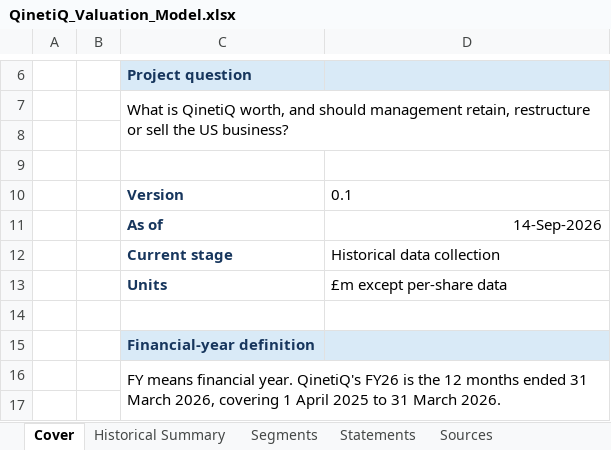
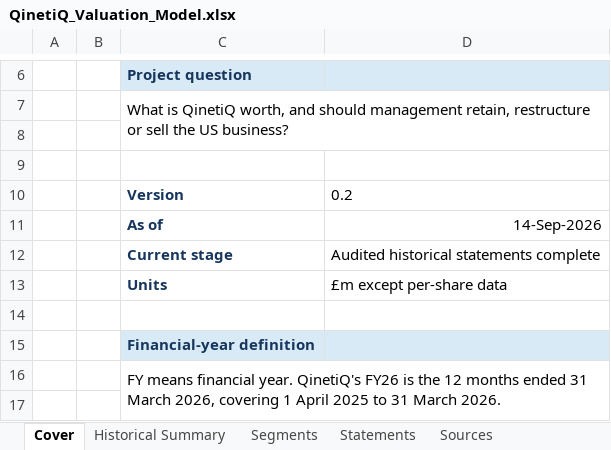
Before and after one commit to gxdhilz05/qinetiq-valuation-strategic-alternatives, an Excel workbook: model/QinetiQ_Valuation_Model.xlsx, sheet Cover, drawn as a sheet; only a part is shown, gaps mark what is left out; values as stored, in another font and other column widths than the file's, no borders; the diff names each change by its address in the sheet, - before the commit and + after, or states it on an @@ line.

Commit message:
Populate audited FY22-FY26 financial statements

```diff
--- a/model/QinetiQ_Valuation_Model.xlsx (sheet Cover)
+++ b/model/QinetiQ_Valuation_Model.xlsx (sheet Cover)
-D10: 0.1
+D10: 0.2
-D12: Historical data collection
+D12: Audited historical statements complete
```
Also changed, not shown: sheet Statements, sheet Sources.
